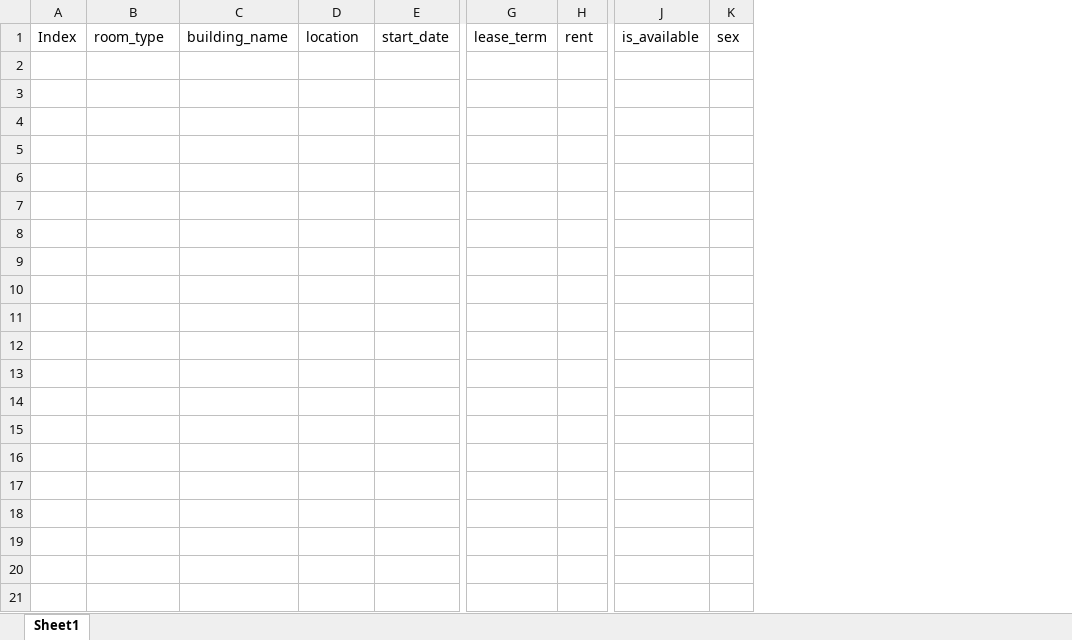
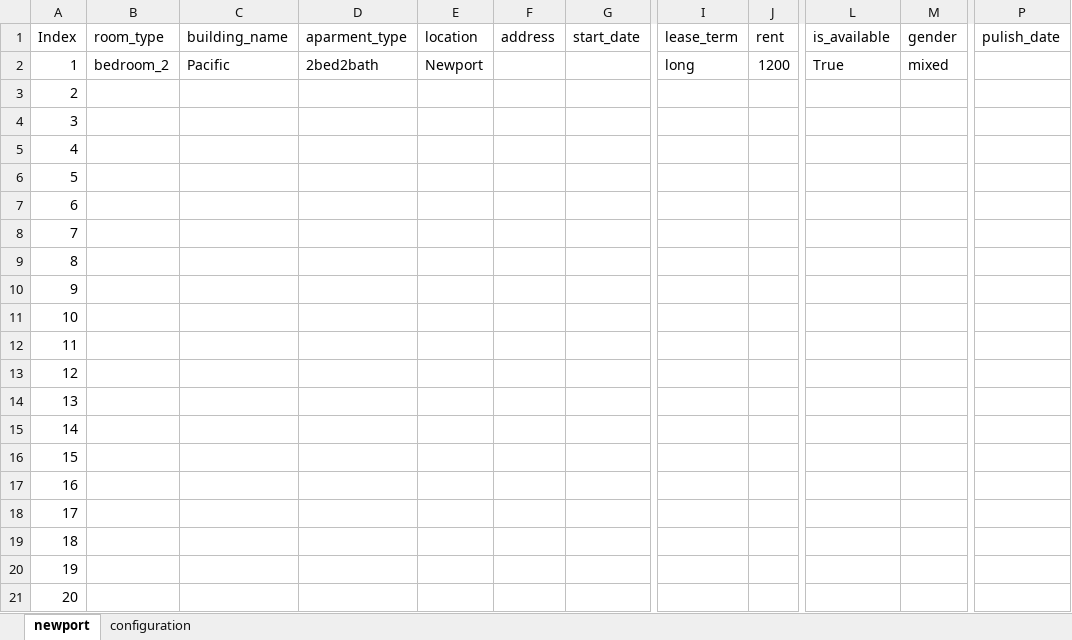
Before and after one commit to meretciel/django_webProject, an Excel workbook: initial_data.xlsx, sheet newport, drawn as a sheet; only a part is shown, gaps mark what is left out; values as stored, in another font and other column widths than the file's, no borders; removed rows and columns are numbered as before the commit, all else as after; rows hold the shown columns only; the diff names each change by its address in the sheet, - before the commit and + after, or states it on an @@ line.

Commit message:
update

```diff
--- a/initial_data.xlsx (sheet newport)
+++ b/initial_data.xlsx (sheet newport)
-sheet tab: Sheet1
+sheet tab: newport
+sheet tab: configuration
-column A (Index), empty
+column A (Index), empty
+column D (aparment_type), empty
+column F (address), empty
-column K (sex), empty
+column M (gender), empty
+column P (pulish_date), empty
+row 2: 1 | bedroom_2 | Pacific | 2bed2bath | Newport |  |  | long | 1200 | True | mixed
+row 3: 2
+row 4: 3
+row 5: 4
+row 6: 5
+row 7: 6
+row 8: 7
+row 9: 8
+row 10: 9
+row 11: 10
+row 12: 11
+row 13: 12
+row 14: 13
+row 15: 14
+row 16: 15
+row 17: 16
+row 18: 17
+row 19: 18
+row 20: 19
+row 21: 20
```
